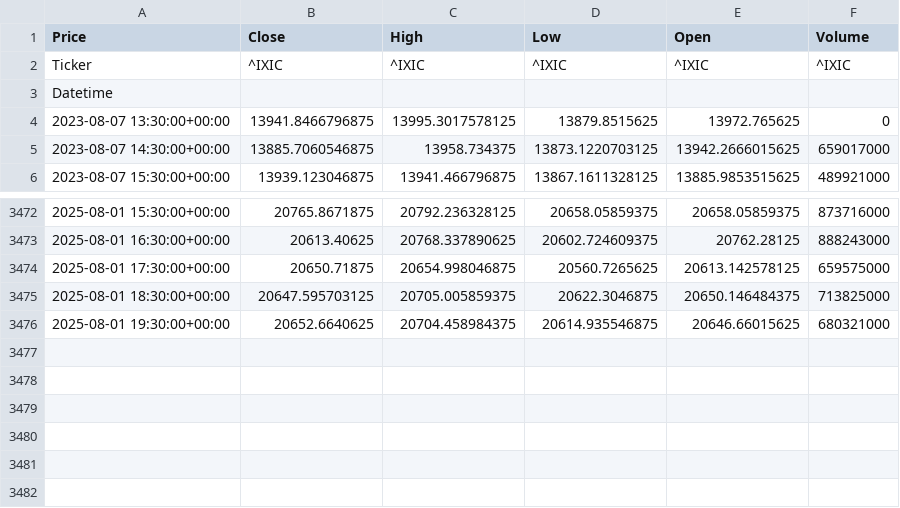
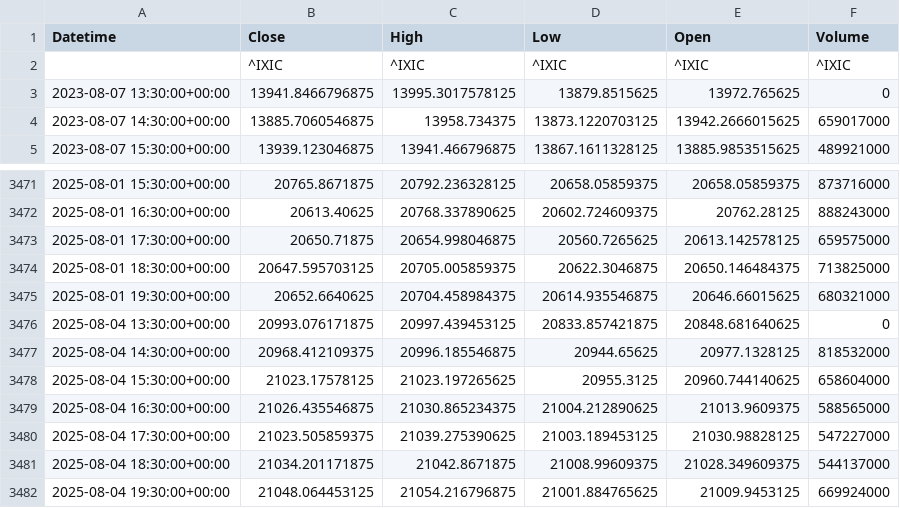
Before and after one commit to codeprotege/golddigger, a CSV file: IXIC_hourly_data.csv, drawn as a sheet; only a part is shown, gaps mark what is left out.

```diff
--- a/IXIC_hourly_data.csv
+++ b/IXIC_hourly_data.csv
@@ -1,4 +1,3 @@
-Price,Close,High,Low,Open,Volume
-Ticker,^IXIC,^IXIC,^IXIC,^IXIC,^IXIC
-Datetime,,,,,
+Datetime,Close,High,Low,Open,Volume
+,^IXIC,^IXIC,^IXIC,^IXIC,^IXIC
 2023-08-07 13:30:00+00:00,13941.8466796875,13995.3017578125,13879.8515625,13972.765625,0
@@ -3476 +3475,8 @@ Datetime,,,,,
 2025-08-01 19:30:00+00:00,20652.6640625,20704.458984375,20614.935546875,20646.66015625,680321000
+2025-08-04 13:30:00+00:00,20993.076171875,20997.439453125,20833.857421875,20848.681640625,0
+2025-08-04 14:30:00+00:00,20968.412109375,20996.185546875,20944.65625,20977.1328125,818532000
+2025-08-04 15:30:00+00:00,21023.17578125,21023.197265625,20955.3125,20960.744140625,658604000
+2025-08-04 16:30:00+00:00,21026.435546875,21030.865234375,21004.212890625,21013.9609375,588565000
+2025-08-04 17:30:00+00:00,21023.505859375,21039.275390625,21003.189453125,21030.98828125,547227000
+2025-08-04 18:30:00+00:00,21034.201171875,21042.8671875,21008.99609375,21028.349609375,544137000
+2025-08-04 19:30:00+00:00,21048.064453125,21054.216796875,21001.884765625,21009.9453125,669924000
```
Also changed, not shown: GSPC_hourly_data.csv, 7 other files.
